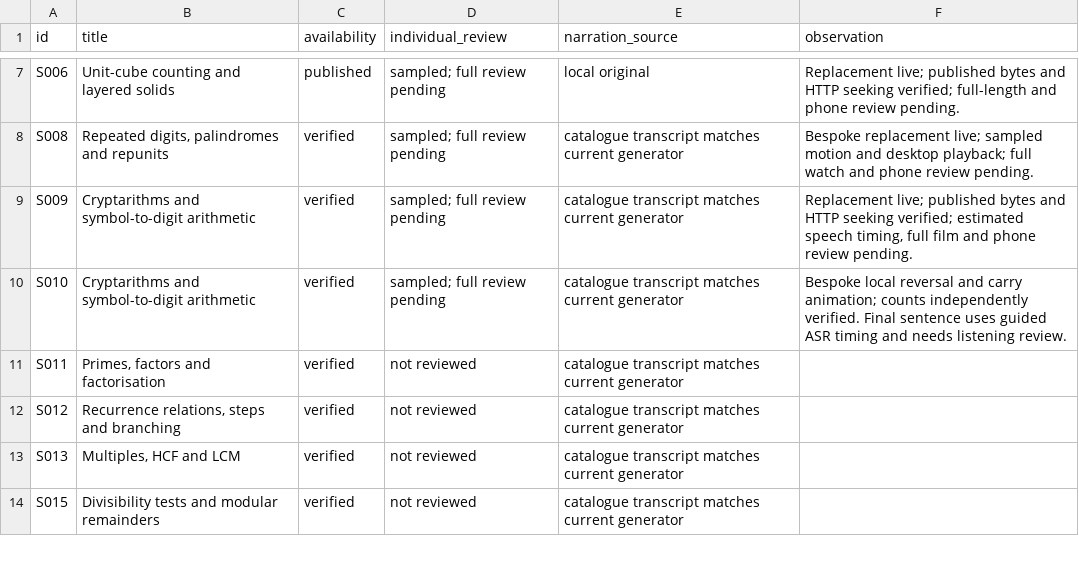
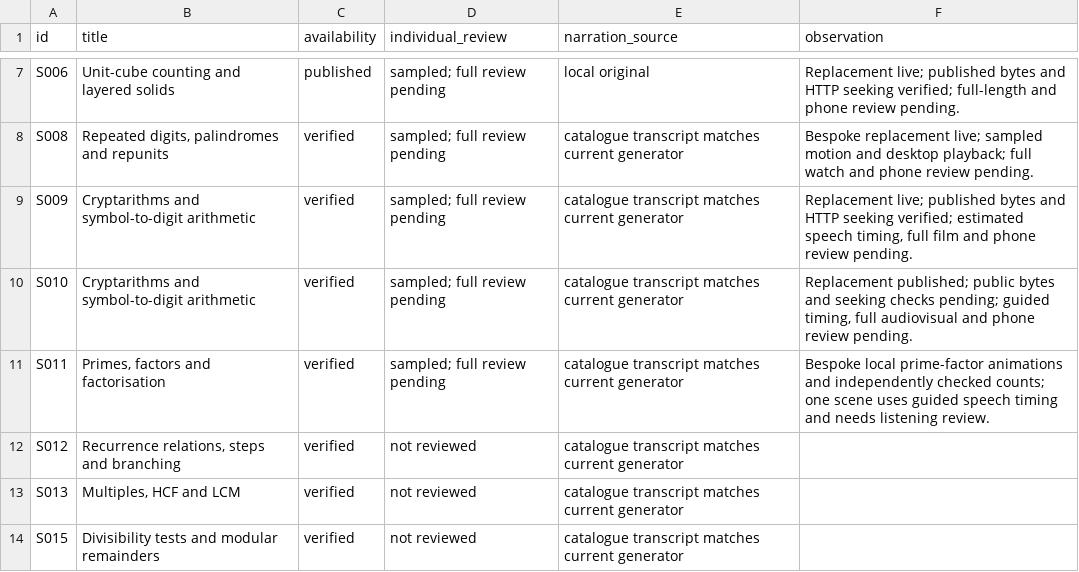
Before and after one commit to SimonRJ/-summit-one-narrator, a CSV file: docs/lesson-introduction-review-register-20261116.csv, drawn as a sheet; only a part is shown, gaps mark what is left out.

Commit message:
Build lesson 11 prime-factor animation and document timing limits

```diff
--- a/docs/lesson-introduction-review-register-20261116.csv
+++ b/docs/lesson-introduction-review-register-20261116.csv
@@ -9,4 +9,4 @@ S008,"Repeated digits, palindromes and repunits",verified,sampled; full review p
 S009,Cryptarithms and symbol-to-digit arithmetic,verified,sampled; full review pending,catalogue transcript matches current generator,"Replacement live; published bytes and HTTP seeking verified; estimated speech timing, full film and phone review pending."
-S010,Cryptarithms and symbol-to-digit arithmetic,verified,sampled; full review pending,catalogue transcript matches current generator,Bespoke local reversal and carry animation; counts independently verified. Final sentence uses guided ASR timing and needs listening review.
-S011,"Primes, factors and factorisation",verified,not reviewed,catalogue transcript matches current generator,
+S010,Cryptarithms and symbol-to-digit arithmetic,verified,sampled; full review pending,catalogue transcript matches current generator,"Replacement published; public bytes and seeking checks pending; guided timing, full audiovisual and phone review pending."
+S011,"Primes, factors and factorisation",verified,sampled; full review pending,catalogue transcript matches current generator,Bespoke local prime-factor animations and independently checked counts; one scene uses guided speech timing and needs listening review.
 S012,"Recurrence relations, steps and branching",verified,not reviewed,catalogue transcript matches current generator,
```
Also changed, not shown: 5 other files.
